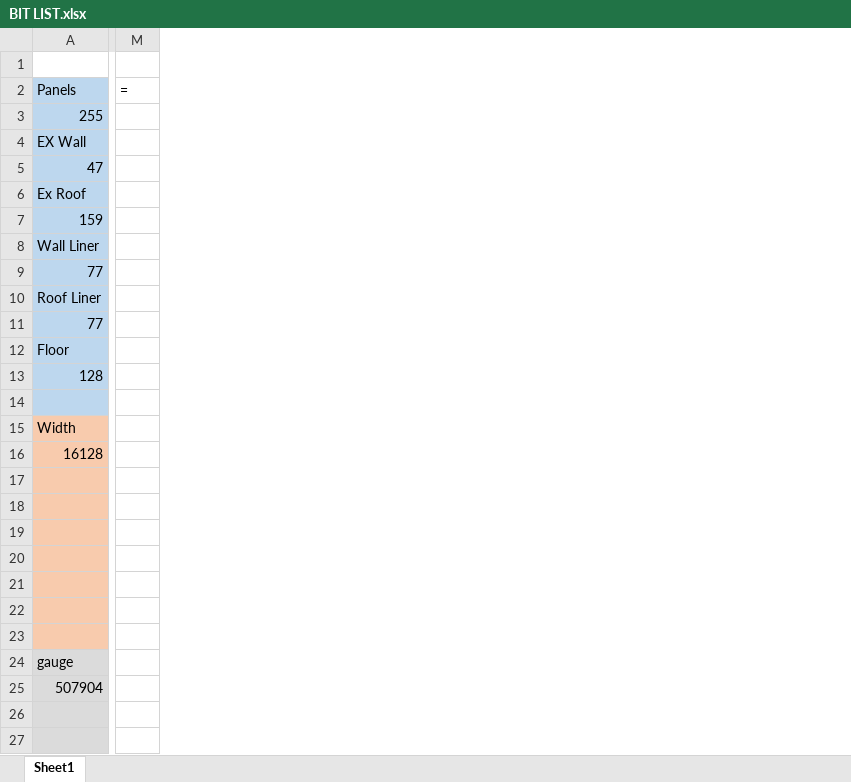
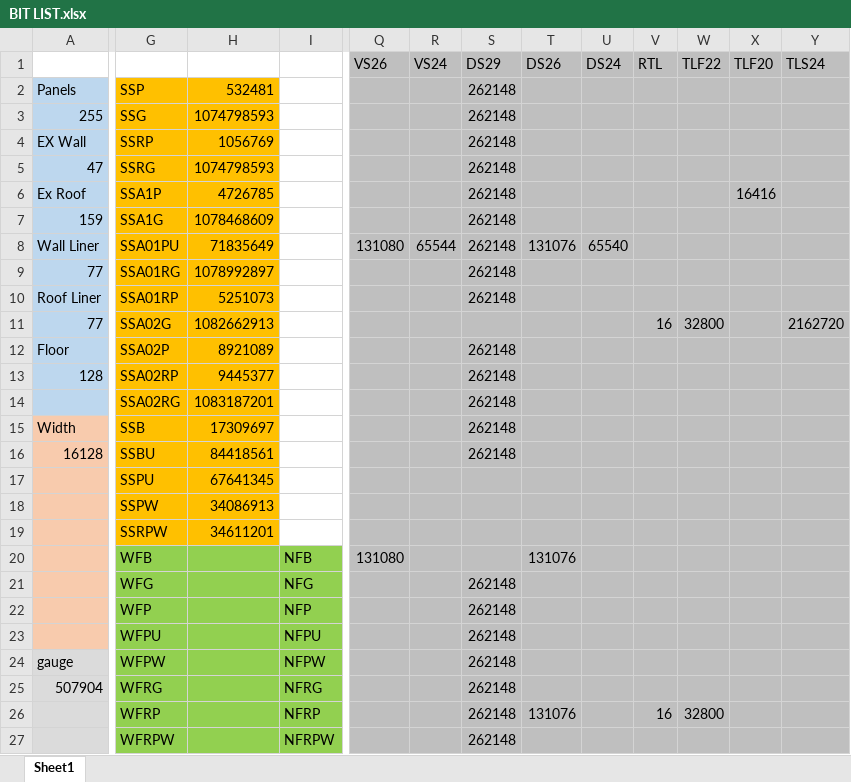
Before and after one commit to Xillis/Wall-Panel, an Excel workbook: Source/BIT LIST.xlsx, sheet Sheet1, drawn as a sheet; only a part is shown, gaps mark what is left out; values as stored, in another font and other column widths than the file's, no borders; removed rows and columns are numbered as before the commit, all else as after; the diff covers the shown part only; the diff names each change by its address in the sheet, - before the commit and + after, or states it on an @@ line.

Commit message:
More changes for colour list

```diff
--- a/Source/BIT LIST.xlsx (sheet Sheet1)
+++ b/Source/BIT LIST.xlsx (sheet Sheet1)
+column G, rows 2-27: SSP | SSG | SSRP | SSRG | SSA1P | SSA1G | SSA01PU | SSA01RG | SSA01RP | SSA02G | SSA02P | SSA02RP | SSA02RG | SSB | SSBU | SSPU | SSPW | SSRPW | WFB | WFG | WFP | WFPU | WFPW | WFRG | WFRP | WFRPW
+column H, rows 2-19: 532481 | 1074798593 | 1056769 | 1074798593 | 4726785 | 1078468609 | 71835649 | 1078992897 | 5251073 | 1082662913 | 8921089 | 9445377 | 1083187201 | 17309697 | 84418561 | 67641345 | 34086913 | 34611201
+column I, rows 20-27: NFB | NFG | NFP | NFPU | NFPW | NFRG | NFRP | NFRPW
-column M, row 2: =
+column Q (VS26), rows 8-20: 131080 |  |  |  |  |  |  |  |  |  |  |  | 131080
+column R (VS24), row 8: 65544
+column S (DS29), rows 2-27: 262148 | 262148 | 262148 | 262148 | 262148 | 262148 | 262148 | 262148 | 262148 |  | 262148 | 262148 | 262148 | 262148 | 262148 |  |  |  |  | 262148 | 262148 | 262148 | 262148 | 262148 | 262148 | 262148
+column T (DS26), rows 8-26: 131076 |  |  |  |  |  |  |  |  |  |  |  | 131076 |  |  |  |  |  | 131076
+column U (DS24), row 8: 65540
+column V (RTL), rows 11-26: 16 |  |  |  |  |  |  |  |  |  |  |  |  |  |  | 16
+column W (TLF22), rows 11-26: 32800 |  |  |  |  |  |  |  |  |  |  |  |  |  |  | 32800
+column X (TLF20), row 6: 16416
+column Y (TLS24), row 11: 2162720
```
Also changed, not shown: 12 added rows, 3 added columns, 25 edited cells and cell formats elsewhere in this sheet, 5 other files.
